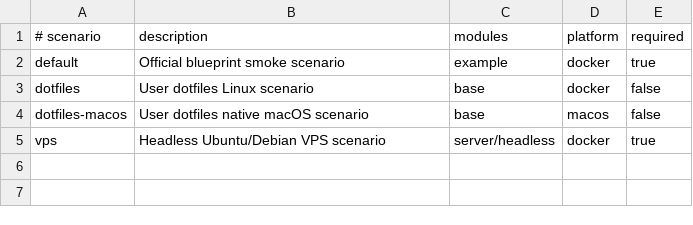
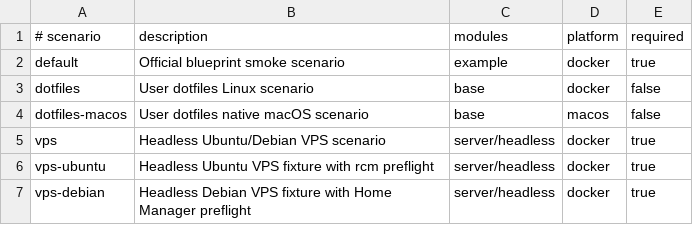
Before and after one commit to dotbrains/set-me-up-tests, a TSV file: scenarios/index.tsv, drawn as a sheet.

Commit message:
test: add explicit VPS provisioning fixtures

```diff
--- a/scenarios/index.tsv
+++ b/scenarios/index.tsv
@@ -5 +5,3 @@ dotfiles-macos	User dotfiles native macOS scenario	base	macos	false
 vps	Headless Ubuntu/Debian VPS scenario	server/headless	docker	true
+vps-ubuntu	Headless Ubuntu VPS fixture with rcm preflight	server/headless	docker	true
+vps-debian	Headless Debian VPS fixture with Home Manager preflight	server/headless	docker	true
```
Also changed, not shown: 7 other files.
